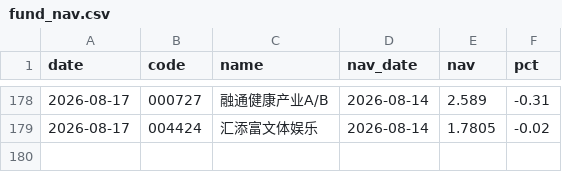
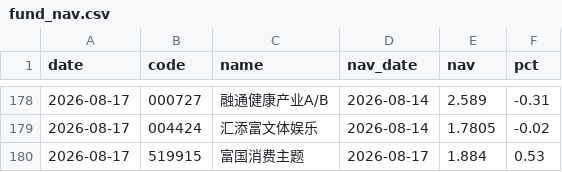
Before and after one commit to yangzai360/WealthHub, a CSV file: data/processed/history/fund_nav.csv, drawn as a sheet; only a part is shown, gaps mark what is left out; the diff names each change by its address in the sheet, - before the commit and + after, or states it on an @@ line.

Commit message:
盘后复盘 2026-08-17：组合+0.14%（+559.58元）茅台失守1300/社零+0.6%大幅低于预期/药明A+H新高/恒科重回4780企稳三条件满足；收盘行情增量(indices 5/etf 9/fund_nav 1)；新闻29条(盘后+8带source_url,DeepSeek全标注)；事件库累计246条(8/16遗留10条回填+8/17当日19条回填+盘后8条追加)；E大adjustedCount=261无新调仓；知识库§3.22

```diff
--- a/data/processed/history/fund_nav.csv
+++ b/data/processed/history/fund_nav.csv
+row 180: 2026-08-17 | 519915 | 富国消费主题 | 2026-08-17 | 1.884 | 0.53
```
Also changed, not shown: data/processed/history/etf_intraday.csv, data/processed/history/indices.csv, 14 other files.
